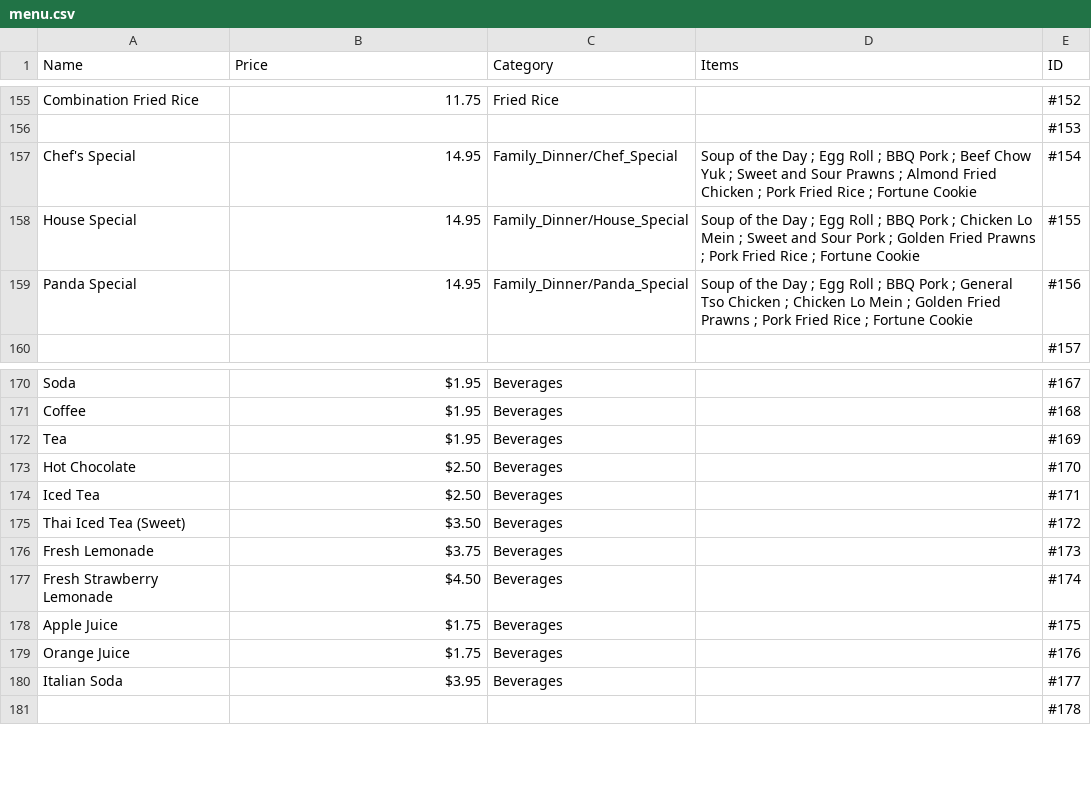
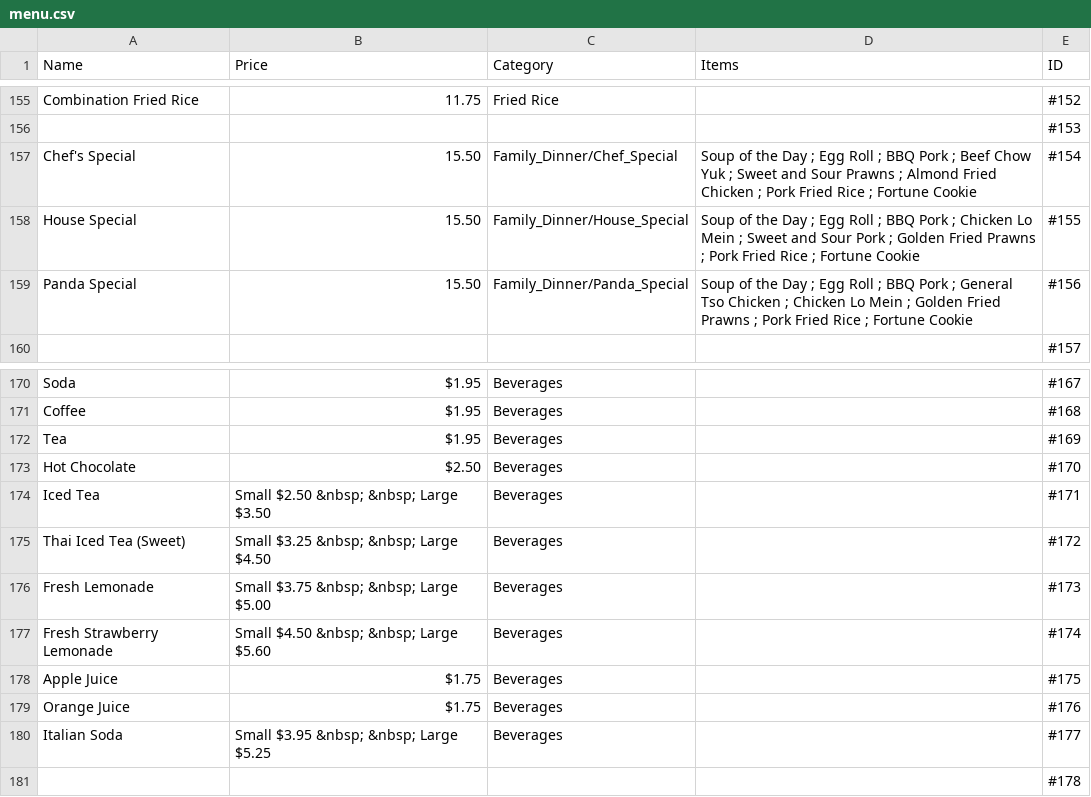
Before and after one commit to ellensburgpandagarden/ellensburgpandagarden.github.io, a CSV file: menu.csv, drawn as a sheet; only a part is shown, gaps mark what is left out.

Commit message:
Changed Chef, House, and Panda special prices in Family Dinners. Also changed the beverage prices of Iced, Thai Iced Tea, Fresh Lemonade, and Fresh Strawberry Lemonade - they have two options now (small and large sizes).

```diff
--- a/menu.csv
+++ b/menu.csv
@@ -156,5 +156,5 @@ Combination Fried Rice,11.75,Fried Rice,,#152
 ,,,,#153
-Chef's Special,14.95,Family_Dinner/Chef_Special,Soup of the Day ; Egg Roll ; BBQ Pork ; Beef Chow Yuk ; Sweet and Sour Prawns ; Almond Fried Chicken ; Pork Fried Rice ; Fortune Cookie,#154
-House Special,14.95,Family_Dinner/House_Special,Soup of the Day ; Egg Roll ; BBQ Pork ; Chicken Lo Mein ; Sweet and Sour Pork ; Golden Fried Prawns ; Pork Fried Rice ; Fortune Cookie,#155
-Panda Special,14.95,Family_Dinner/Panda_Special,Soup of the Day ; Egg Roll ; BBQ Pork ; General Tso Chicken ; Chicken Lo Mein ; Golden Fried Prawns ; Pork Fried Rice ; Fortune Cookie,#156
+Chef's Special,15.50,Family_Dinner/Chef_Special,Soup of the Day ; Egg Roll ; BBQ Pork ; Beef Chow Yuk ; Sweet and Sour Prawns ; Almond Fried Chicken ; Pork Fried Rice ; Fortune Cookie,#154
+House Special,15.50,Family_Dinner/House_Special,Soup of the Day ; Egg Roll ; BBQ Pork ; Chicken Lo Mein ; Sweet and Sour Pork ; Golden Fried Prawns ; Pork Fried Rice ; Fortune Cookie,#155
+Panda Special,15.50,Family_Dinner/Panda_Special,Soup of the Day ; Egg Roll ; BBQ Pork ; General Tso Chicken ; Chicken Lo Mein ; Golden Fried Prawns ; Pork Fried Rice ; Fortune Cookie,#156
 ,,,,#157
@@ -173,9 +173,9 @@ Tea,$1.95 ,Beverages,,#169
 Hot Chocolate,$2.50 ,Beverages,,#170
-Iced Tea,$2.50 ,Beverages,,#171
-Thai Iced Tea (Sweet),$3.50 ,Beverages,,#172
-Fresh Lemonade,$3.75 ,Beverages,,#173
-Fresh Strawberry Lemonade,$4.50 ,Beverages,,#174
+Iced Tea,Small $2.50   &nbsp; &nbsp;  Large $3.50 ,Beverages,,#171
+Thai Iced Tea (Sweet),Small $3.25   &nbsp; &nbsp;  Large $4.50 ,Beverages,,#172
+Fresh Lemonade,Small $3.75   &nbsp; &nbsp;  Large $5.00,Beverages,,#173
+Fresh Strawberry Lemonade,Small $4.50   &nbsp; &nbsp;  Large $5.60 ,Beverages,,#174
 Apple Juice,$1.75 ,Beverages,,#175
 Orange Juice,$1.75 ,Beverages,,#176
-Italian Soda,$3.95 ,Beverages,,#177
+Italian Soda,Small $3.95   &nbsp; &nbsp;  Large $5.25 ,Beverages,,#177
 ,,,,#178
```
